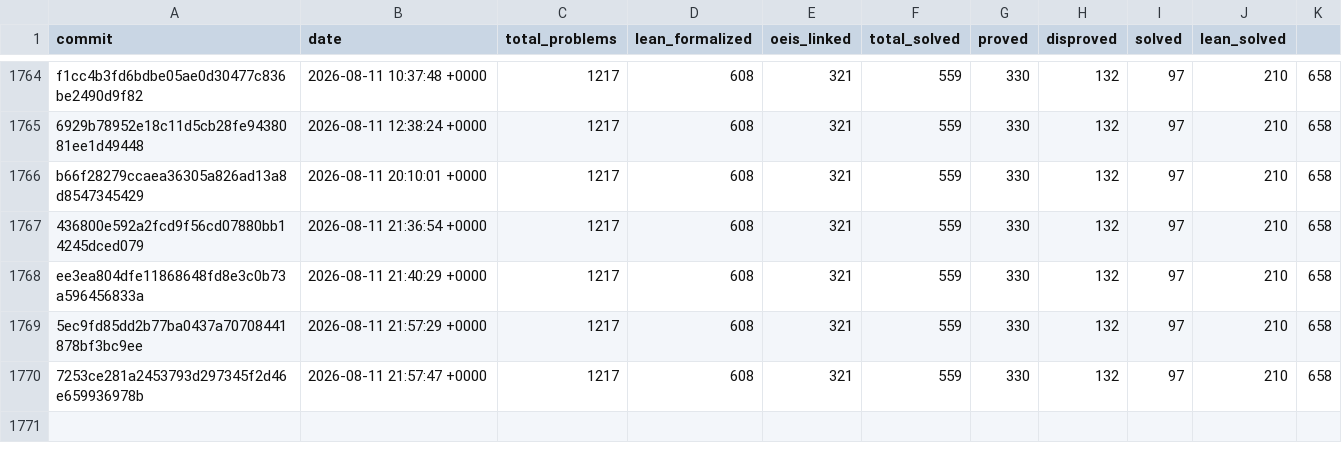
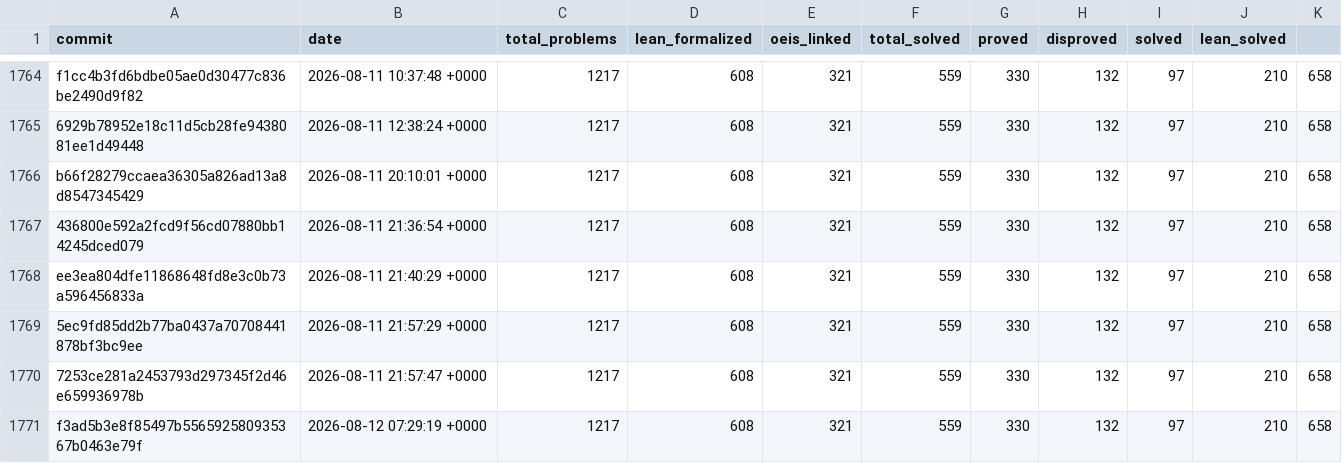
Before and after one commit to teorth/erdosproblems, a CSV file: data/statistics_history.csv, drawn as a sheet; only a part is shown, gaps mark what is left out.

```diff
--- a/data/statistics_history.csv
+++ b/data/statistics_history.csv
@@ -1770 +1770,2 @@ ee3ea804dfe11868648fd8e3c0b73a596456833a,2026-08-11 21:40:29 +0000,1217,608,321,
 7253ce281a2453793d297345f2d46e659936978b,2026-08-11 21:57:47 +0000,1217,608,321,559,330,132,97,210,658
+f3ad5b3e8f85497b556592580935367b0463e79f,2026-08-12 07:29:19 +0000,1217,608,321,559,330,132,97,210,658
```
Also changed, not shown: 2 other files.
